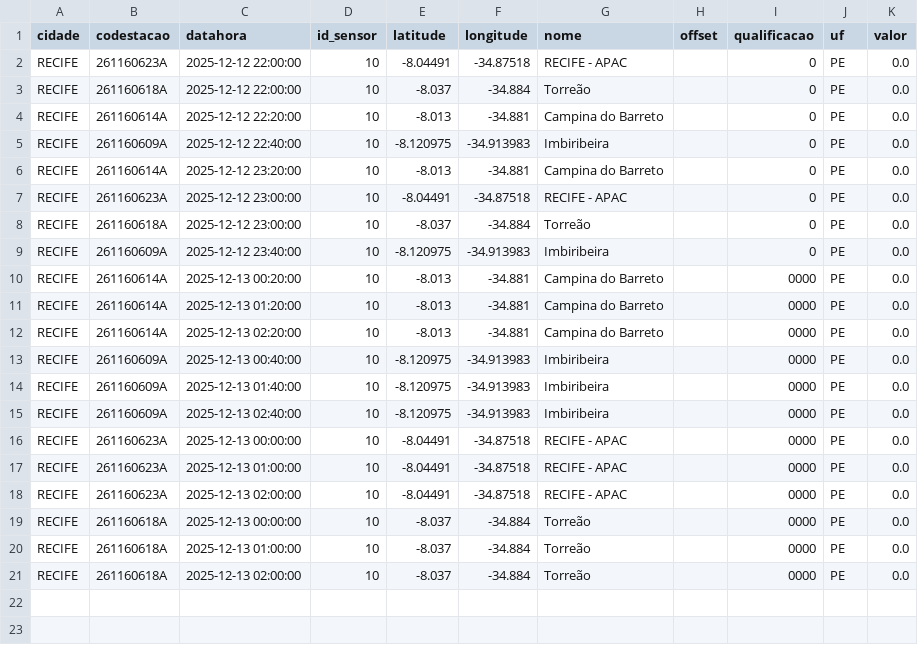
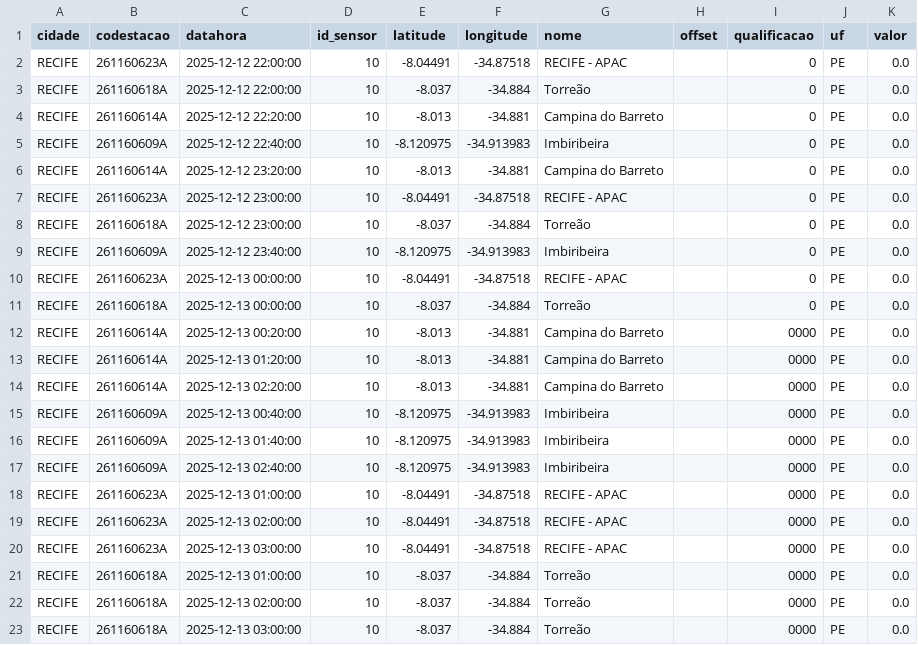
Before and after one commit to RafaellaB/Diagramas-de-risco-din-mico_01, a CSV file: chuva_recife_2025-12-13.csv, drawn as a sheet.

```diff
--- a/chuva_recife_2025-12-13.csv
+++ b/chuva_recife_2025-12-13.csv
@@ -9,2 +9,4 @@ RECIFE,261160618A,2025-12-12 23:00:00,10,-8.037,-34.884,Torreão,,0,PE,0.0
 RECIFE,261160609A,2025-12-12 23:40:00,10,-8.120975,-34.913983,Imbiribeira,,0,PE,0.0
+RECIFE,261160623A,2025-12-13 00:00:00,10,-8.04491,-34.87518,RECIFE - APAC,,0,PE,0.0
+RECIFE,261160618A,2025-12-13 00:00:00,10,-8.037,-34.884,Torreão,,0,PE,0.0
 RECIFE,261160614A,2025-12-13 00:20:00,10,-8.013,-34.881,Campina do Barreto,,0000,PE,0.0
@@ -15,7 +17,7 @@ RECIFE,261160609A,2025-12-13 01:40:00,10,-8.120975,-34.913983,Imbiribeira,,0000,
 RECIFE,261160609A,2025-12-13 02:40:00,10,-8.120975,-34.913983,Imbiribeira,,0000,PE,0.0
-RECIFE,261160623A,2025-12-13 00:00:00,10,-8.04491,-34.87518,RECIFE - APAC,,0000,PE,0.0
 RECIFE,261160623A,2025-12-13 01:00:00,10,-8.04491,-34.87518,RECIFE - APAC,,0000,PE,0.0
 RECIFE,261160623A,2025-12-13 02:00:00,10,-8.04491,-34.87518,RECIFE - APAC,,0000,PE,0.0
-RECIFE,261160618A,2025-12-13 00:00:00,10,-8.037,-34.884,Torreão,,0000,PE,0.0
+RECIFE,261160623A,2025-12-13 03:00:00,10,-8.04491,-34.87518,RECIFE - APAC,,0000,PE,0.0
 RECIFE,261160618A,2025-12-13 01:00:00,10,-8.037,-34.884,Torreão,,0000,PE,0.0
 RECIFE,261160618A,2025-12-13 02:00:00,10,-8.037,-34.884,Torreão,,0000,PE,0.0
+RECIFE,261160618A,2025-12-13 03:00:00,10,-8.037,-34.884,Torreão,,0000,PE,0.0
```
